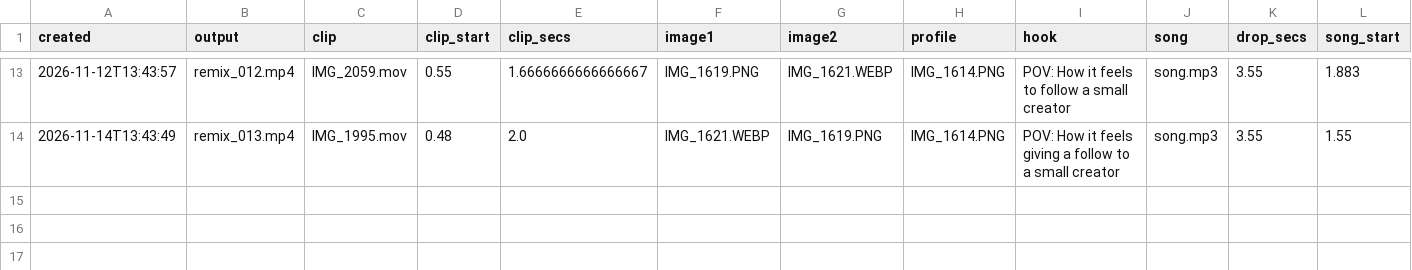
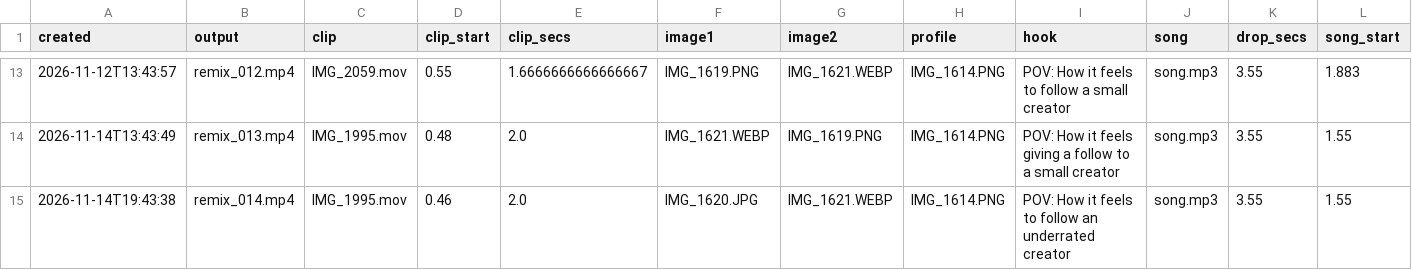
Before and after one commit to povhenson/Trial-Reels, a CSV file: remix_log.csv, drawn as a sheet; only a part is shown, gaps mark what is left out; rows hold the shown columns only; the diff names each change by its address in the sheet, - before the commit and + after, or states it on an @@ line.

```diff
--- a/remix_log.csv
+++ b/remix_log.csv
+row 15: 2026-11-14T19:43:38 | remix_014.mp4 | IMG_1995.mov | 0.46 | 2.0 | IMG_1620.JPG | IMG_1621.WEBP | IMG_1614.PNG | POV: How it feels to follow an underrated creator | song.mp3 | 3.55 | 1.55
```
